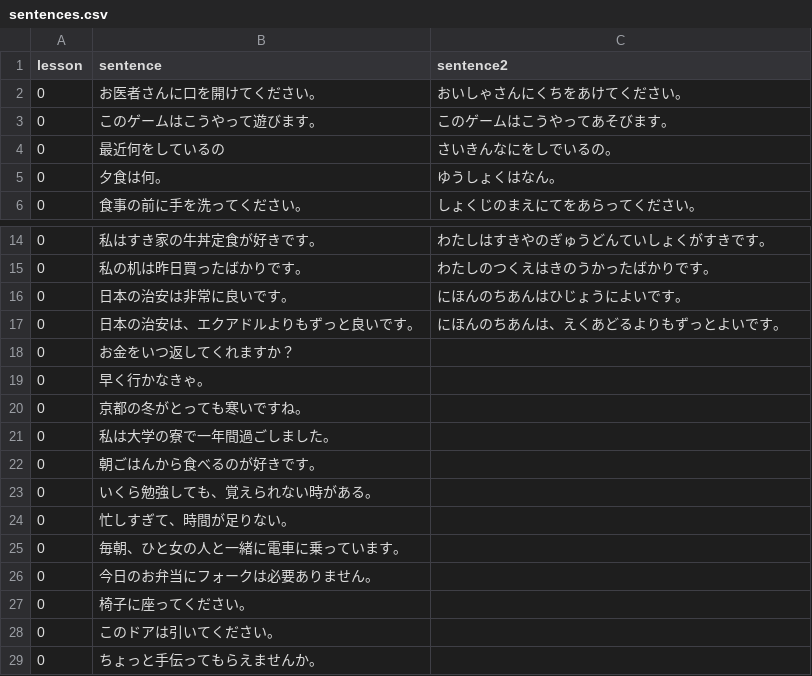
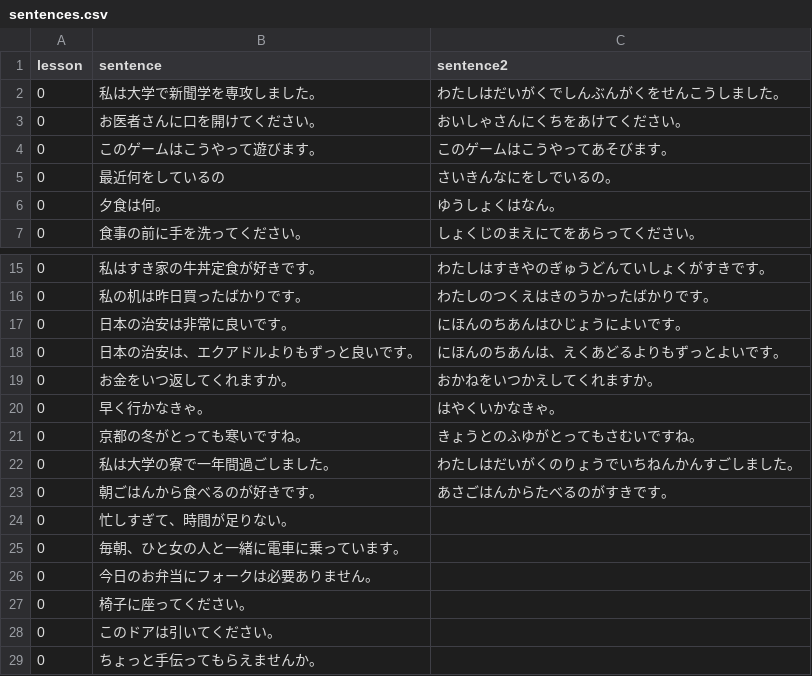
Before and after one commit to hillerliao/img, a CSV file: sentences.csv, drawn as a sheet; only a part is shown, gaps mark what is left out.

Commit message:
Update sentences.csv

```diff
--- a/sentences.csv
+++ b/sentences.csv
@@ -1,2 +1,3 @@
 lesson, sentence,sentence2
+0,私は大学で新聞学を専攻しました。,わたしはだいがくでしんぶんがくをせんこうしました。
 0,お医者さんに口を開けてください。 ,おいしゃさんにくちをあけてください。
@@ -17,8 +18,7 @@ lesson, sentence,sentence2
 0,日本の治安は、エクアドルよりもずっと良いです。,にほんのちあんは、えくあどるよりもずっとよいです。
-0,お金をいつ返してくれますか？,
-0,早く行かなきゃ。,
-0,京都の冬がとっても寒いですね。,
-0,私は大学の寮で一年間過ごしました。,
-0,朝ごはんから食べるのが好きです。,
-0,いくら勉強しても、覚えられない時がある。,
+0,お金をいつ返してくれますか。,おかねをいつかえしてくれますか。
+0,早く行かなきゃ。,はやくいかなきゃ。
+0,京都の冬がとっても寒いですね。,きょうとのふゆがとってもさむいですね。
+0,私は大学の寮で一年間過ごしました。,わたしはだいがくのりょうでいちねんかんすごしました。
+0,朝ごはんから食べるのが好きです。,あさごはんからたべるのがすきです。
 0,忙しすぎて、時間が足りない。,
```
